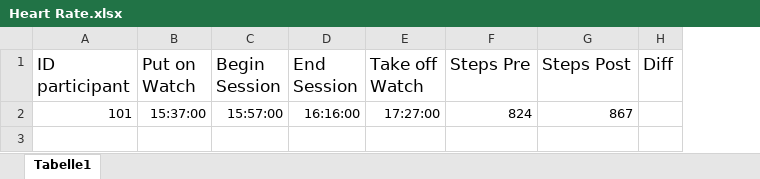
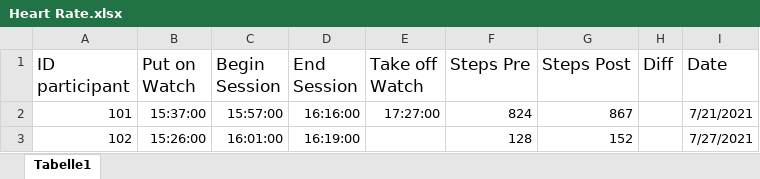
Before and after one commit to ginaamri/Mandy-PhD, an Excel workbook: 01_studies/01_Laborstudie ProVisioNET/Fitbit/Heart Rate.xlsx, sheet Tabelle1, drawn as a sheet; values as stored, in another font and other column widths than the file's, no borders; the diff names each change by its address in the sheet, - before the commit and + after, or states it on an @@ line.

Commit message:
update heart rate
update heart rate

```diff
--- a/01_studies/01_Laborstudie ProVisioNET/Fitbit/Heart Rate.xlsx (sheet Tabelle1)
+++ b/01_studies/01_Laborstudie ProVisioNET/Fitbit/Heart Rate.xlsx (sheet Tabelle1)
+column I (Date), row 2: 7/21/2021
+row 3: 102 | 15:26:00 | 16:01:00 | 16:19:00 |  | 128 | 152 |  | 7/27/2021
```
Also changed, not shown: 2 other files.
